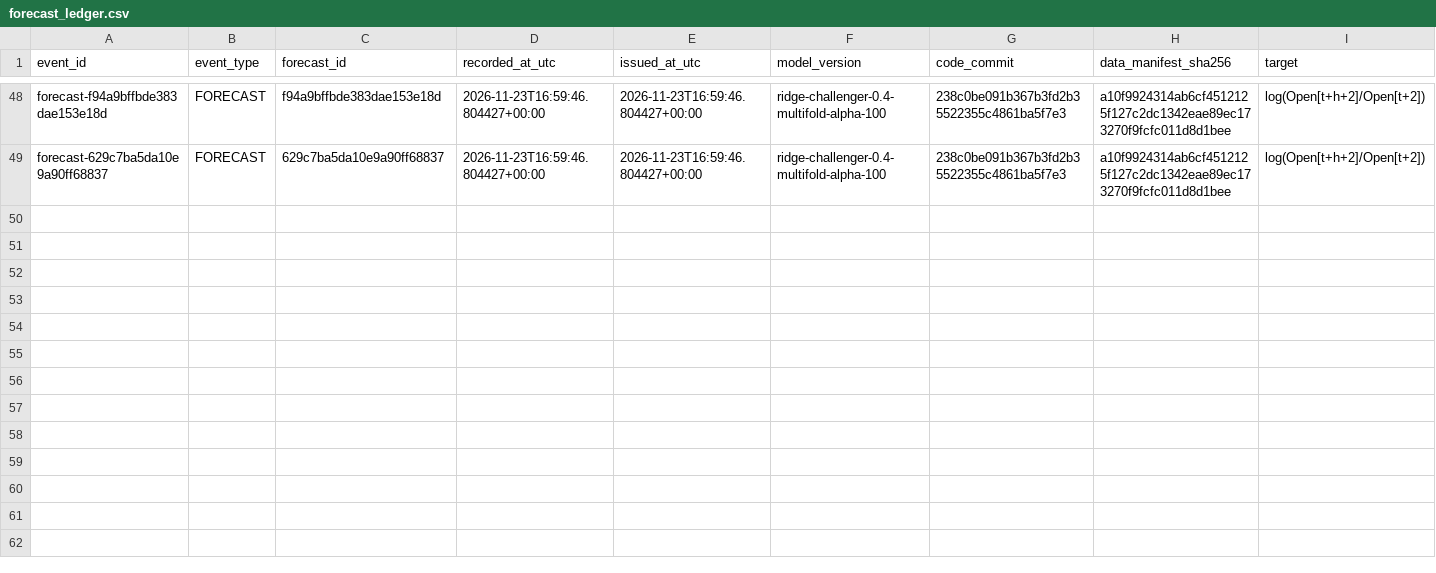
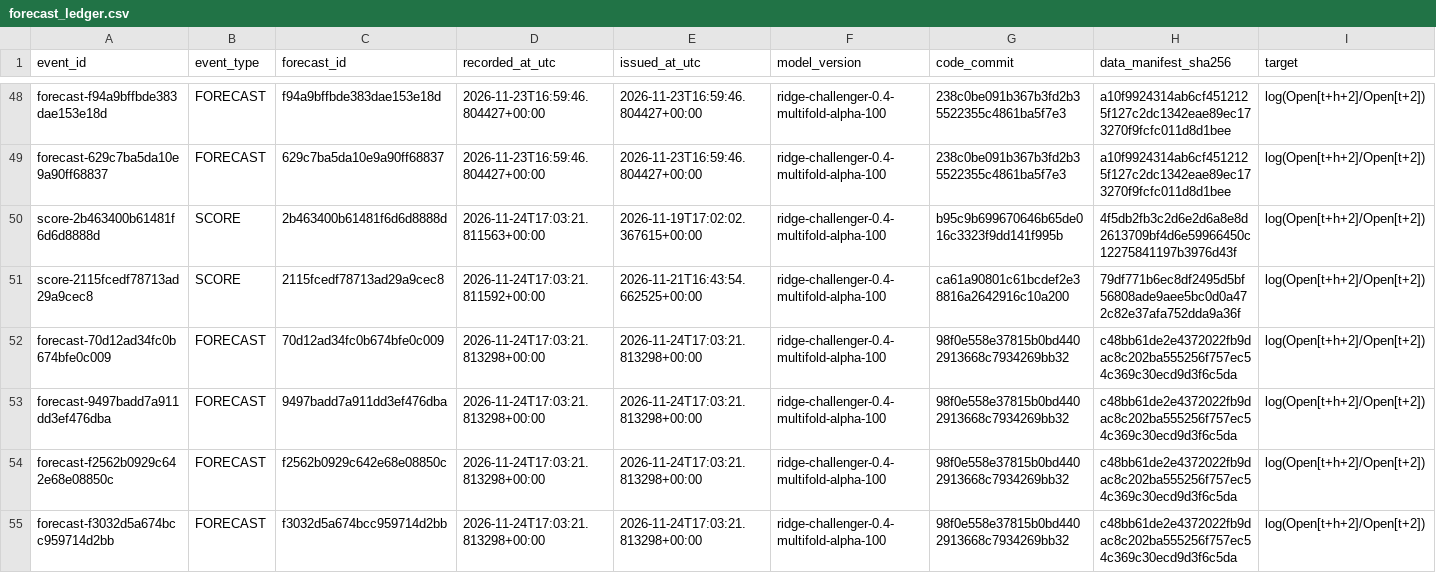
Before and after one commit to gnmcrapa-gif/G, a CSV file: ledger/forecast_ledger.csv, drawn as a sheet; only a part is shown, gaps mark what is left out; rows hold the shown columns only; the diff names each change by its address in the sheet, - before the commit and + after, or states it on an @@ line.

```diff
--- a/ledger/forecast_ledger.csv
+++ b/ledger/forecast_ledger.csv
+row 50: score-2b463400b61481f6d6d8888d | SCORE | 2b463400b61481f6d6d8888d | 2026-11-24T17:03:21.811563+00:00 | 2026-11-19T17:02:02.367615+00:00 | ridge-challenger-0.4-multifold-alpha-100 | b95c9b699670646b65de016c3323f9dd141f995b | 4f5db2fb3c2d6e2d6a8e8d2613709bf4d6e59966450c12275841197b3976d43f | log(Open[t+h+2]/Open[t+2])
+row 51: score-2115fcedf78713ad29a9cec8 | SCORE | 2115fcedf78713ad29a9cec8 | 2026-11-24T17:03:21.811592+00:00 | 2026-11-21T16:43:54.662525+00:00 | ridge-challenger-0.4-multifold-alpha-100 | ca61a90801c61bcdef2e38816a2642916c10a200 | 79df771b6ec8df2495d5bf56808ade9aee5bc0d0a472c82e37afa752dda9a36f | log(Open[t+h+2]/Open[t+2])
+row 52: forecast-70d12ad34fc0b674bfe0c009 | FORECAST | 70d12ad34fc0b674bfe0c009 | 2026-11-24T17:03:21.813298+00:00 | 2026-11-24T17:03:21.813298+00:00 | ridge-challenger-0.4-multifold-alpha-100 | 98f0e558e37815b0bd4402913668c7934269bb32 | c48bb61de2e4372022fb9dac8c202ba555256f757ec54c369c30ecd9d3f6c5da | log(Open[t+h+2]/Open[t+2])
+row 53: forecast-9497badd7a911dd3ef476dba | FORECAST | 9497badd7a911dd3ef476dba | 2026-11-24T17:03:21.813298+00:00 | 2026-11-24T17:03:21.813298+00:00 | ridge-challenger-0.4-multifold-alpha-100 | 98f0e558e37815b0bd4402913668c7934269bb32 | c48bb61de2e4372022fb9dac8c202ba555256f757ec54c369c30ecd9d3f6c5da | log(Open[t+h+2]/Open[t+2])
+row 54: forecast-f2562b0929c642e68e08850c | FORECAST | f2562b0929c642e68e08850c | 2026-11-24T17:03:21.813298+00:00 | 2026-11-24T17:03:21.813298+00:00 | ridge-challenger-0.4-multifold-alpha-100 | 98f0e558e37815b0bd4402913668c7934269bb32 | c48bb61de2e4372022fb9dac8c202ba555256f757ec54c369c30ecd9d3f6c5da | log(Open[t+h+2]/Open[t+2])
+row 55: forecast-f3032d5a674bcc959714d2bb | FORECAST | f3032d5a674bcc959714d2bb | 2026-11-24T17:03:21.813298+00:00 | 2026-11-24T17:03:21.813298+00:00 | ridge-challenger-0.4-multifold-alpha-100 | 98f0e558e37815b0bd4402913668c7934269bb32 | c48bb61de2e4372022fb9dac8c202ba555256f757ec54c369c30ecd9d3f6c5da | log(Open[t+h+2]/Open[t+2])
```
Also changed, not shown: data/raw/supplemental/fred/cboe_vix_history.csv, reports/latest/oos_predictions.csv, 33 other files.
